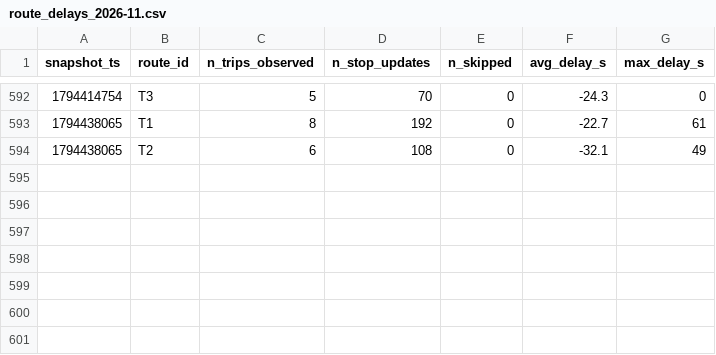
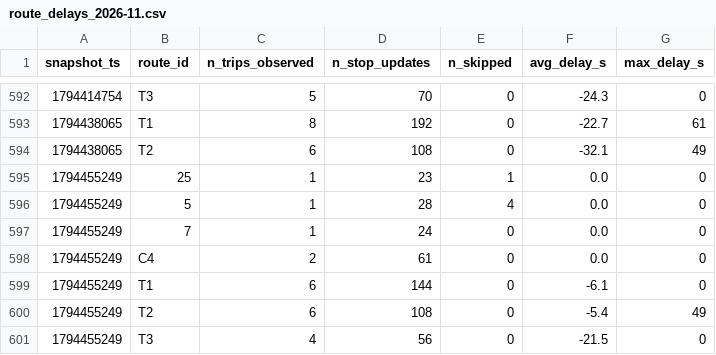
Before and after one commit to salmazaime/smart-mobility-lemans, a CSV file: data/history/route_delays_2026-11.csv, drawn as a sheet; only a part is shown, gaps mark what is left out.

```diff
--- a/data/history/route_delays_2026-11.csv
+++ b/data/history/route_delays_2026-11.csv
@@ -594 +594,8 @@ snapshot_ts,route_id,n_trips_observed,n_stop_updates,n_skipped,avg_delay_s,max_d
 1794438065,T2,6,108,0,-32.1,49
+1794455249,25,1,23,1,0.0,0
+1794455249,5,1,28,4,0.0,0
+1794455249,7,1,24,0,0.0,0
+1794455249,C4,2,61,0,0.0,0
+1794455249,T1,6,144,0,-6.1,0
+1794455249,T2,6,108,0,-5.4,49
+1794455249,T3,4,56,0,-21.5,0
```
Also changed, not shown: 1 other file.
